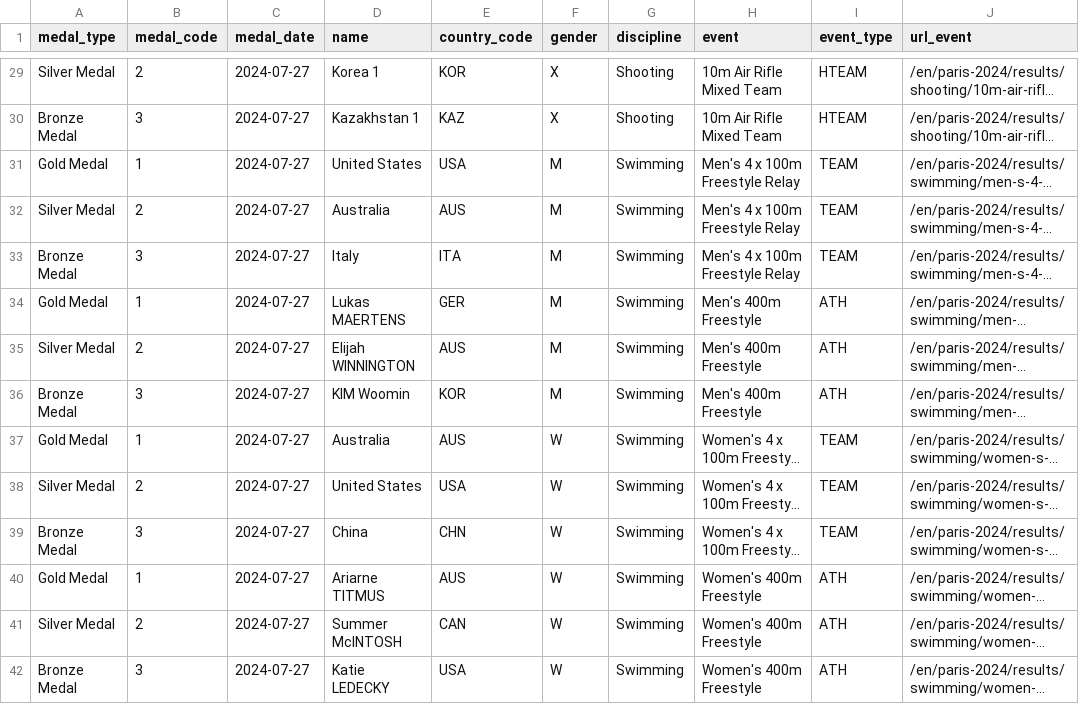
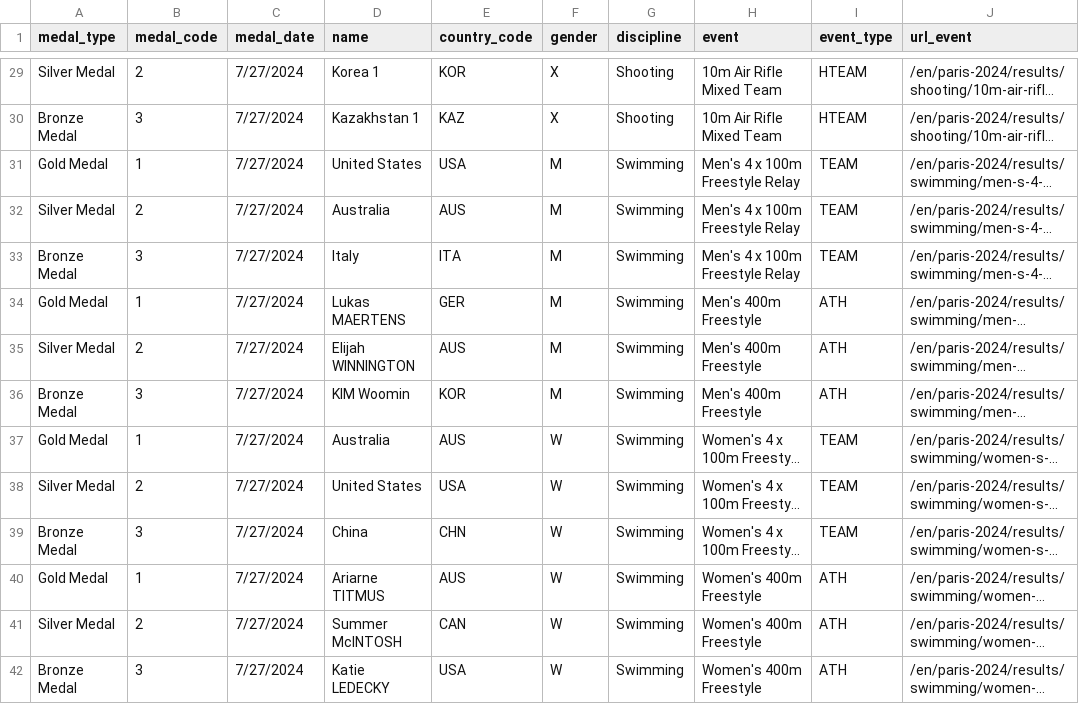
Before and after one commit to juliansoh/Data-Science-Solutions-On-Azure-2nd-Edition, a CSV file: Chapter-6/exercise-6-2/data/raw/medals.csv, drawn as a sheet; only a part is shown, gaps mark what is left out; long unchanged cells end in …; the diff covers the shown part only; the diff names each change by its address in the sheet, - before the commit and + after, or states it on an @@ line.

```diff
--- a/Chapter-6/exercise-6-2/data/raw/medals.csv
+++ b/Chapter-6/exercise-6-2/data/raw/medals.csv
-C29:C42 (medal_date): 2024-07-27
+C29:C42 (medal_date): 7/27/2024
```
Also changed, not shown: 133 edited cells elsewhere in this file, 4 other files.
